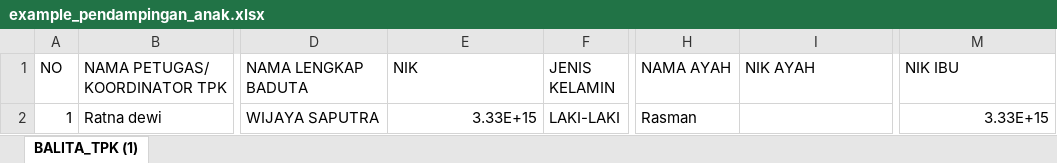
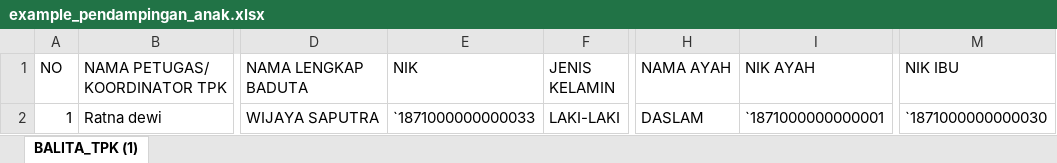
Before and after one commit to khoirfreelance/pops_apps, an Excel workbook: frontend/public/example_pendampingan_anak.xlsx, sheet BALITA_TPK (1), drawn as a sheet; only a part is shown, gaps mark what is left out; values as stored, in another font and other column widths than the file's, no borders; the diff names each change by its address in the sheet, - before the commit and + after, or states it on an @@ line.

```diff
--- a/frontend/public/example_pendampingan_anak.xlsx (sheet BALITA_TPK (1))
+++ b/frontend/public/example_pendampingan_anak.xlsx (sheet BALITA_TPK (1))
-E2 (NIK): 3.33E+15
+E2 (NIK): `1871000000000033
-H2 (NAMA AYAH): Rasman
+H2 (NAMA AYAH): DASLAM
-I2 (NIK AYAH): (empty)
+I2 (NIK AYAH): `1871000000000001
-M2 (NIK IBU): 3.33E+15
+M2 (NIK IBU): `1871000000000030
```
Also changed, not shown: frontend/public/example_pendampingan_bumil.xlsx, 11 other files.
